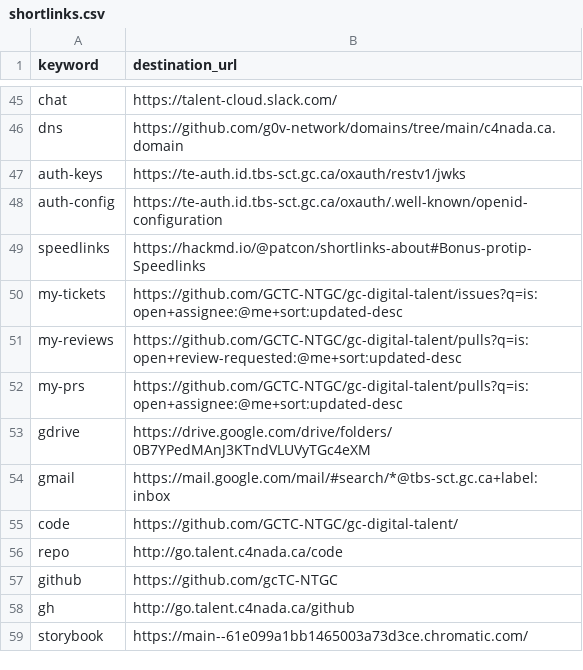
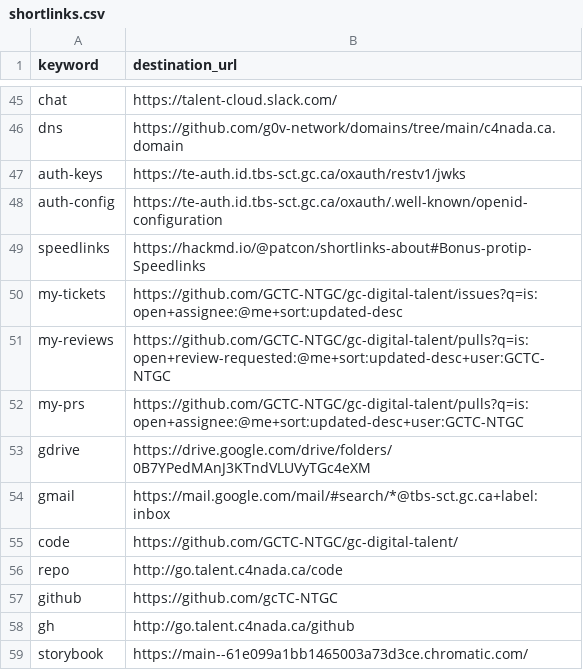
Before and after one commit to tristan-orourke/go.talent.c4nada.ca, a CSV file: shortlinks.csv, drawn as a sheet; only a part is shown, gaps mark what is left out.

Commit message:
Update /my-prs and /my-reviews

```diff
--- a/shortlinks.csv
+++ b/shortlinks.csv
@@ -50,4 +50,4 @@ speedlinks,https://hackmd.io/@patcon/shortlinks-about#Bonus-protip-Speedlinks
 my-tickets,https://github.com/GCTC-NTGC/gc-digital-talent/issues?q=is:open+assignee:@me+sort:updated-desc
-my-reviews,https://github.com/GCTC-NTGC/gc-digital-talent/pulls?q=is:open+review-requested:@me+sort:updated-desc
-my-prs,https://github.com/GCTC-NTGC/gc-digital-talent/pulls?q=is:open+assignee:@me+sort:updated-desc
+my-reviews,https://github.com/GCTC-NTGC/gc-digital-talent/pulls?q=is:open+review-requested:@me+sort:updated-desc+user:GCTC-NTGC
+my-prs,https://github.com/GCTC-NTGC/gc-digital-talent/pulls?q=is:open+assignee:@me+sort:updated-desc+user:GCTC-NTGC
 gdrive,https://drive.google.com/drive/folders/0B7YPedMAnJ3KTndVLUVyTGc4eXM
```
